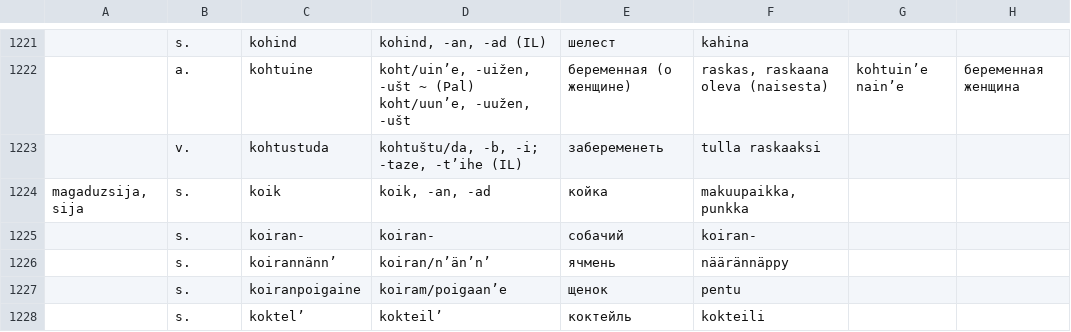
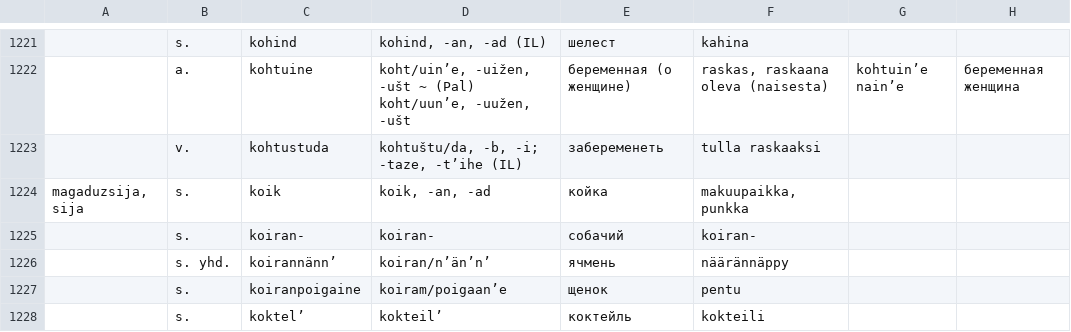
Before and after one commit to Nikerabbit/mediawiki-extensions-Lud, a CSV file: aineistot/Nettisanat_LyE.csv, drawn as a sheet; only a part is shown, gaps mark what is left out; the diff names each change by its address in the sheet, - before the commit and + after, or states it on an @@ line.

```diff
--- a/aineistot/Nettisanat_LyE.csv
+++ b/aineistot/Nettisanat_LyE.csv
-B1226: s.
+B1226: s. yhd.
```
Also changed, not shown: aineistot/LyK_Simonas.csv, aineistot/LyP.csv, 2 other files.
